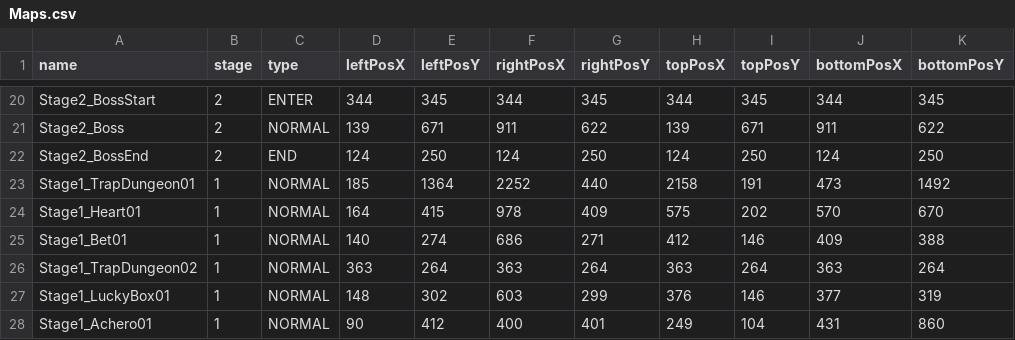
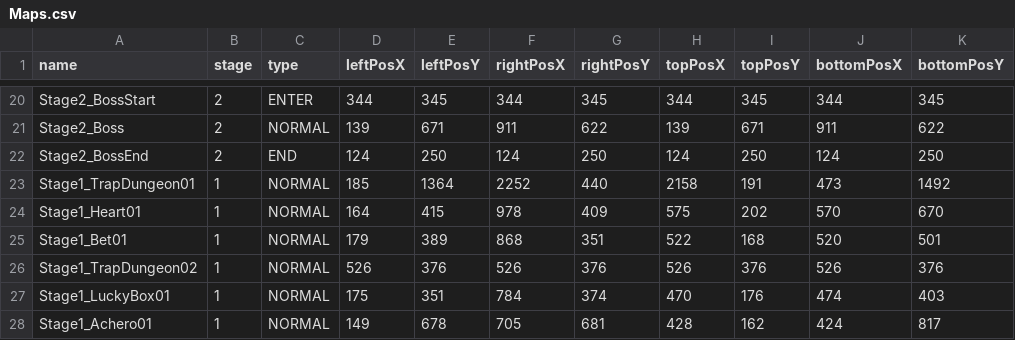
Before and after one commit to kimgyuchang/Dungreed_PortPolio, a CSV file: TeamDun/WindowAPI/Data/Maps.csv, drawn as a sheet; only a part is shown, gaps mark what is left out; the diff covers the shown part only.

```diff
--- a/TeamDun/WindowAPI/Data/Maps.csv
+++ b/TeamDun/WindowAPI/Data/Maps.csv
@@ -24,5 +24,5 @@ Stage1_TrapDungeon01,1,NORMAL,185,1364,2252,440,2158,191,473,1492
 Stage1_Heart01,1,NORMAL,164,415,978,409,575,202,570,670
-Stage1_Bet01,1,NORMAL,140,274,686,271,412,146,409,388
-Stage1_TrapDungeon02,1,NORMAL,363,264,363,264,363,264,363,264
-Stage1_LuckyBox01,1,NORMAL,148,302,603,299,376,146,377,319
-Stage1_Achero01,1,NORMAL,90,412,400,401,249,104,431,860
+Stage1_Bet01,1,NORMAL,179,389,868,351,522,168,520,501
+Stage1_TrapDungeon02,1,NORMAL,526,376,526,376,526,376,526,376
+Stage1_LuckyBox01,1,NORMAL,175,351,784,374,470,176,474,403
+Stage1_Achero01,1,NORMAL,149,678,705,681,428,162,424,817
```
Also changed, not shown: 8 edited cells elsewhere in this file, 1 other file.
